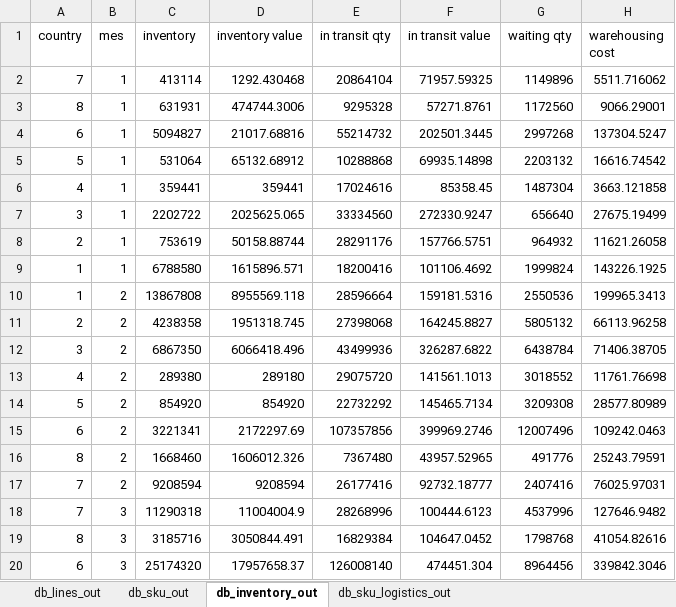
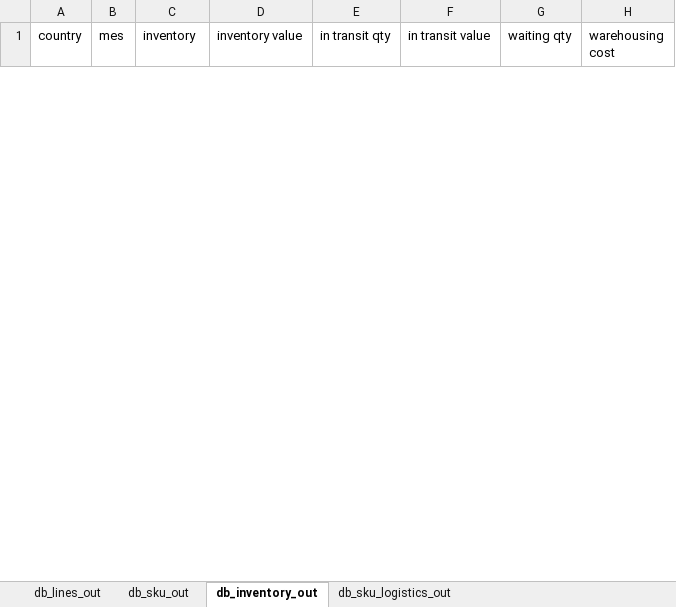
Before and after one commit to elisa-ite/CMPC-manufacturing, an Excel workbook: CMPC_Manufacturing/OutputCMPC.xlsx, sheet db_inventory_out, drawn as a sheet; only a part is shown; values as stored, in another font and other column widths than the file's, no borders; removed rows and columns are numbered as before the commit, all else as after; the diff covers the shown part only; the diff names each change by its address in the sheet, - before the commit and + after, or states it on an @@ line.

```diff
--- a/CMPC_Manufacturing/OutputCMPC.xlsx (sheet db_inventory_out)
+++ b/CMPC_Manufacturing/OutputCMPC.xlsx (sheet db_inventory_out)
-row 2: 7 | 1 | 413114 | 1292.430468 | 20864104 | 71957.59325 | 1149896 | 5511.716062
-row 3: 8 | 1 | 631931 | 474744.3006 | 9295328 | 57271.8761 | 1172560 | 9066.29001
-row 4: 6 | 1 | 5094827 | 21017.68816 | 55214732 | 202501.3445 | 2997268 | 137304.5247
-row 5: 5 | 1 | 531064 | 65132.68912 | 10288868 | 69935.14898 | 2203132 | 16616.74542
-row 6: 4 | 1 | 359441 | 359441 | 17024616 | 85358.45 | 1487304 | 3663.121858
-row 7: 3 | 1 | 2202722 | 2025625.065 | 33334560 | 272330.9247 | 656640 | 27675.19499
-row 8: 2 | 1 | 753619 | 50158.88744 | 28291176 | 157766.5751 | 964932 | 11621.26058
-row 9: 1 | 1 | 6788580 | 1615896.571 | 18200416 | 101106.4692 | 1999824 | 143226.1925
-row 10: 1 | 2 | 13867808 | 8955569.118 | 28596664 | 159181.5316 | 2550536 | 199965.3413
-row 11: 2 | 2 | 4238358 | 1951318.745 | 27398068 | 164245.8827 | 5805132 | 66113.96258
-row 12: 3 | 2 | 6867350 | 6066418.496 | 43499936 | 326287.6822 | 6438784 | 71406.38705
-row 13: 4 | 2 | 289380 | 289180 | 29075720 | 141561.1013 | 3018552 | 11761.76698
-row 14: 5 | 2 | 854920 | 854920 | 22732292 | 145465.7134 | 3209308 | 28577.80989
-row 15: 6 | 2 | 3221341 | 2172297.69 | 107357856 | 399969.2746 | 12007496 | 109242.0463
-row 16: 8 | 2 | 1668460 | 1606012.326 | 7367480 | 43957.52965 | 491776 | 25243.79591
-row 17: 7 | 2 | 9208594 | 9208594 | 26177416 | 92732.18777 | 2407416 | 76025.97031
-row 18: 7 | 3 | 11290318 | 11004004.9 | 28268996 | 100444.6123 | 4537996 | 127646.9482
-row 19: 8 | 3 | 3185716 | 3050844.491 | 16829384 | 104647.0452 | 1798768 | 41054.82616
-row 20: 6 | 3 | 25174320 | 17957658.37 | 126008140 | 474451.304 | 8964456 | 339842.3046
```
Also changed, not shown: 48 added rows and 77 removed rows elsewhere in this sheet, sheet db_sku_out, sheet db_sku_logistics_out, sheet db_lines_out, CMPC_Manufacturing/InputCMPC.xlsx, 3 other files.
